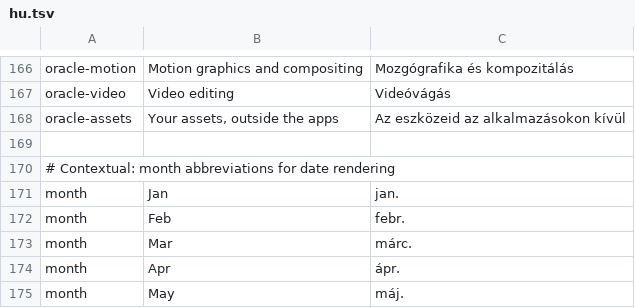
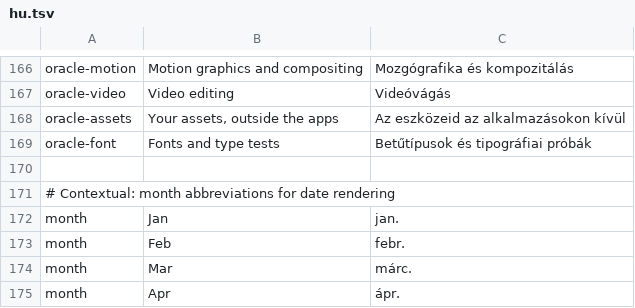
Before and after one commit to Marvingxx/oracle-suite, a TSV file: crates/ui-egui/src/i18n/hu.tsv, drawn as a sheet; only a part is shown, gaps mark what is left out; the shorter side is filled out with more unchanged rows.

```diff
--- a/crates/ui-egui/src/i18n/hu.tsv
+++ b/crates/ui-egui/src/i18n/hu.tsv
@@ -168,2 +168,3 @@ oracle-video	Video editing	Videóvágás
 oracle-assets	Your assets, outside the apps	Az eszközeid az alkalmazásokon kívül
+oracle-font	Fonts and type tests	Betűtípusok és tipográfiai próbák
 
```
Also changed, not shown: crates/ui-egui/src/i18n/cs.tsv, crates/ui-egui/src/i18n/es.tsv, 12 other files.
